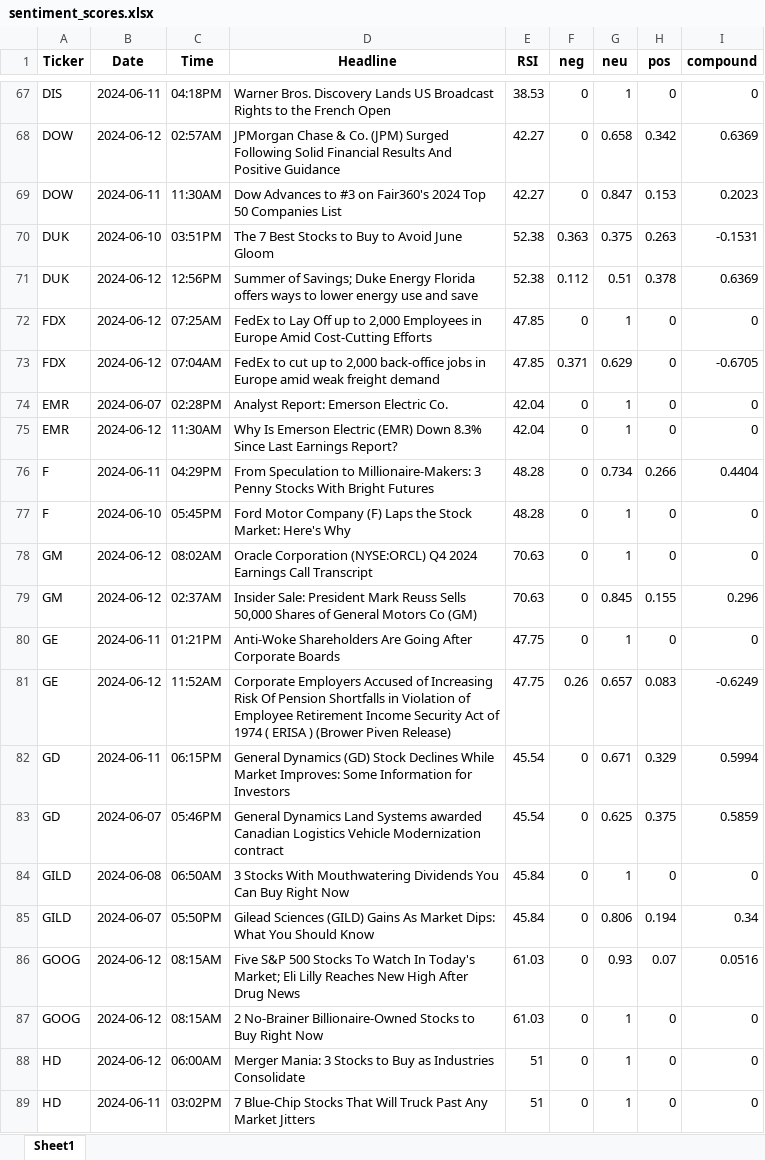
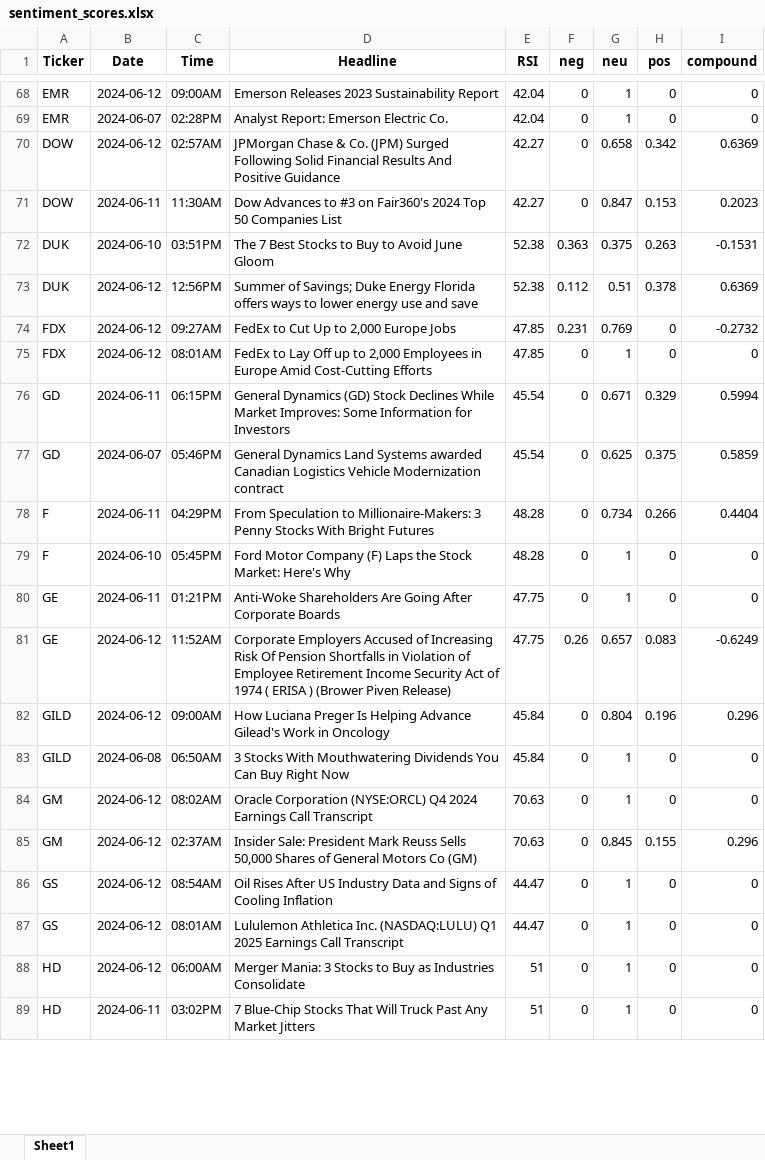
Before and after one commit to sercanbugra/Stock-Trading-ML-by-Python, an Excel workbook: sentiment_scores.xlsx, sheet Sheet1, drawn as a sheet; only a part is shown, gaps mark what is left out; values as stored, in another font and other column widths than the file's, no borders; removed rows and columns are numbered as before the commit, all else as after; the diff covers the shown part only; the diff names each change by its address in the sheet, - before the commit and + after, or states it on an @@ line.

```diff
--- a/sentiment_scores.xlsx (sheet Sheet1)
+++ b/sentiment_scores.xlsx (sheet Sheet1)
-A68 (Ticker): DIS
+A68 (Ticker): EMR
-B68 (Date): 2024-06-11
+B68 (Date): 2024-06-12
-C68 (Time): 04:18PM
+C68 (Time): 09:00AM
-D68 (Headline): Warner Bros. Discovery Lands US Broadcast Rights to the French Open
+D68 (Headline): Emerson Releases 2023 Sustainability Report
-E68 (RSI): 38.53
+E68 (RSI): 42.04
@@ row 74 moved to row 69: EMR @@
+row 74: FDX | 2024-06-12 | 09:27AM | FedEx to Cut Up to 2,000 Europe Jobs | 47.85 | 0.231 | 0.769 | 0 | -0.2732
-C75 (Time): 07:25AM
+C75 (Time): 08:01AM
-row 73: FDX | 2024-06-12 | 07:04AM | FedEx to cut up to 2,000 back-office jobs in Europe amid weak freight demand | 47.85 | 0.371 | 0.629 | 0 | -0.6705
-row 75: EMR | 2024-06-12 | 11:30AM | Why Is Emerson Electric (EMR) Down 8.3% Since Last Earnings Report? | 42.04 | 0 | 1 | 0 | 0
@@ row 82 moved to row 76: GD @@
@@ row 83 moved to row 77: GD @@
+row 82: GILD | 2024-06-12 | 09:00AM | How Luciana Preger Is Helping Advance Gilead's Work in Oncology | 45.84 | 0 | 0.804 | 0.196 | 0.296
+row 83: GILD | 2024-06-08 | 06:50AM | 3 Stocks With Mouthwatering Dividends You Can Buy Right Now | 45.84 | 0 | 1 | 0 | 0
-A86 (Ticker): GILD
+A86 (Ticker): GS
-B86 (Date): 2024-06-08
+B86 (Date): 2024-06-12
-C86 (Time): 06:50AM
+C86 (Time): 08:54AM
-D86 (Headline): 3 Stocks With Mouthwatering Dividends You Can Buy Right Now
+D86 (Headline): Oil Rises After US Industry Data and Signs of Cooling Inflation
-E86 (RSI): 45.84
+E86 (RSI): 44.47
-row 85: GILD | 2024-06-07 | 05:50PM | Gilead Sciences (GILD) Gains As Market Dips: What You Should Know | 45.84 | 0 | 0.806 | 0.194 | 0.34
-row 86: GOOG | 2024-06-12 | 08:15AM | Five S&P 500 Stocks To Watch In Today's Market; Eli Lilly Reaches New High After Drug News | 61.03 | 0 | 0.93 | 0.07 | 0.0516
-A87 (Ticker): GOOG
+A87 (Ticker): GS
-C87 (Time): 08:15AM
+C87 (Time): 08:01AM
-D87 (Headline): 2 No-Brainer Billionaire-Owned Stocks to Buy Right Now
+D87 (Headline): Lululemon Athletica Inc. (NASDAQ:LULU) Q1 2025 Earnings Call Transcript
-E87 (RSI): 61.03
+E87 (RSI): 44.47
```
Also changed, not shown: 27 added rows, 26 removed rows, 61 moved rows and 49 edited cells elsewhere in this sheet, 1 other file.
